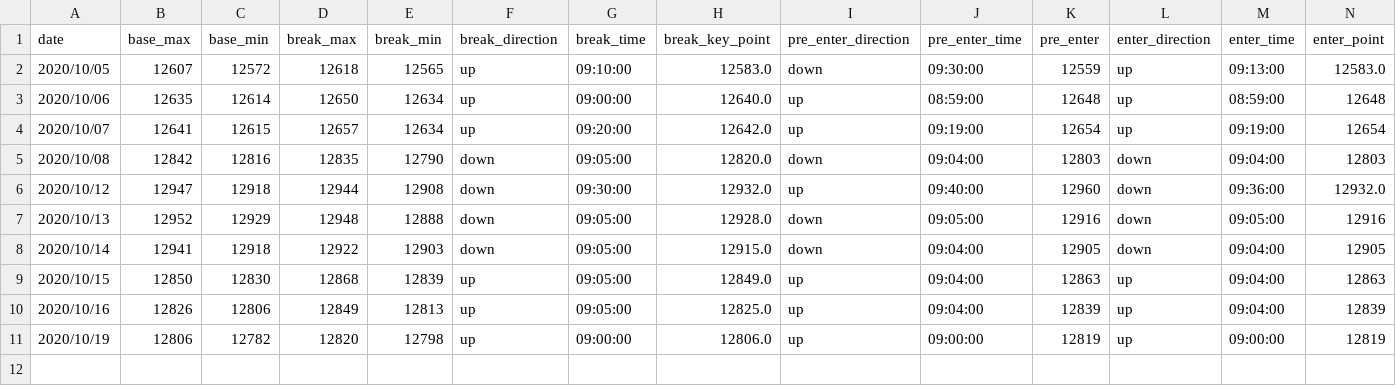
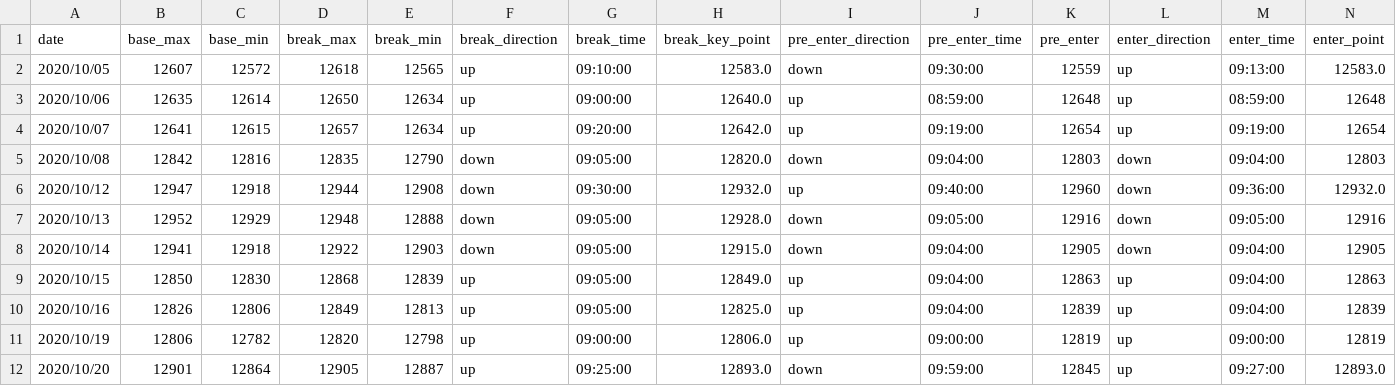
Before and after one commit to ngxial03/Future, a CSV file: out/happy_202010.csv, drawn as a sheet; only a part is shown; rows hold the shown columns only; the diff names each change by its address in the sheet, - before the commit and + after, or states it on an @@ line.

```diff
--- a/out/happy_202010.csv
+++ b/out/happy_202010.csv
+row 12: 2020/10/20 | 12901 | 12864 | 12905 | 12887 | up | 09:25:00 | 12893.0 | down | 09:59:00 | 12845 | up | 09:27:00 | 12893.0
```
Also changed, not shown: out/happy_total.csv, out/max_min_total.csv, 2 other files.
